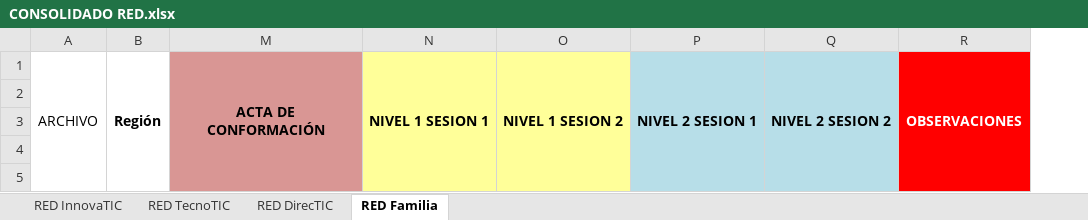
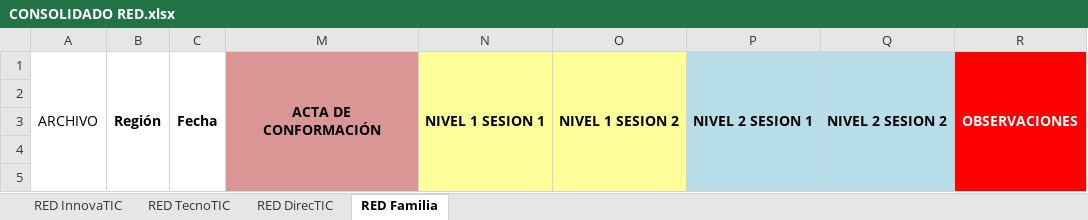
Before and after one commit to Dandresfsoto/sican, an Excel workbook: static/documentos/CONSOLIDADO RED.xlsx, sheet RED Familia, drawn as a sheet; values as stored, in another font and other column widths than the file's, no borders; conditional formats not drawn; the diff names each change by its address in the sheet, - before the commit and + after, or states it on an @@ line.

```diff
--- a/static/documentos/CONSOLIDADO RED.xlsx (sheet RED Familia)
+++ b/static/documentos/CONSOLIDADO RED.xlsx (sheet RED Familia)
@@ column C unhidden, row 1: Fecha @@
```
Also changed, not shown: sheet RED TecnoTIC, sheet RED InnovaTIC, sheet RED DirecTIC, hidden cells, 1 other file.
